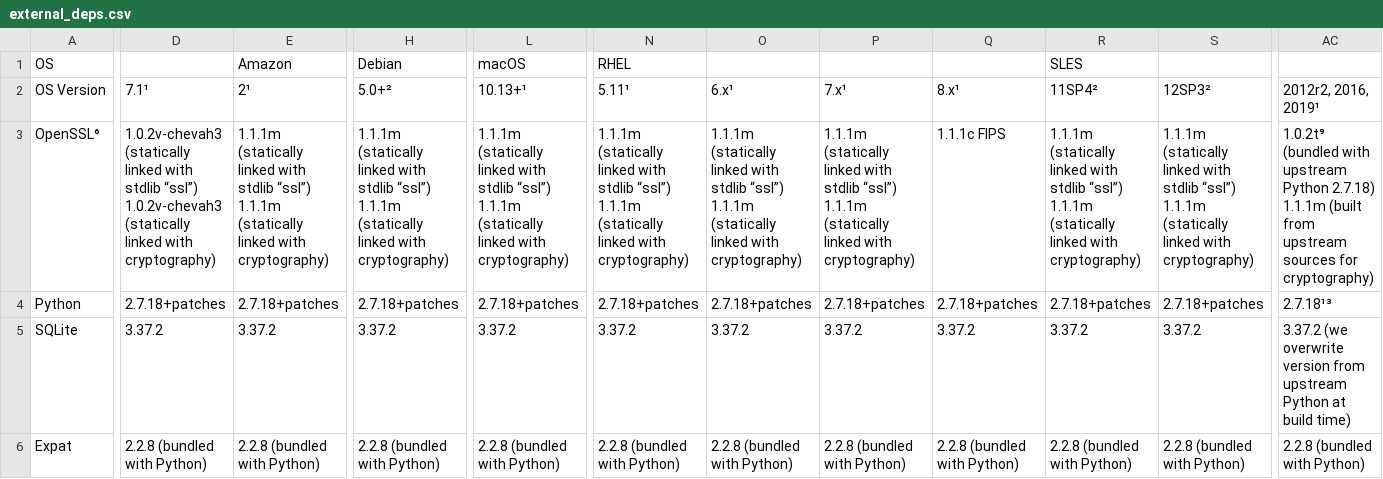
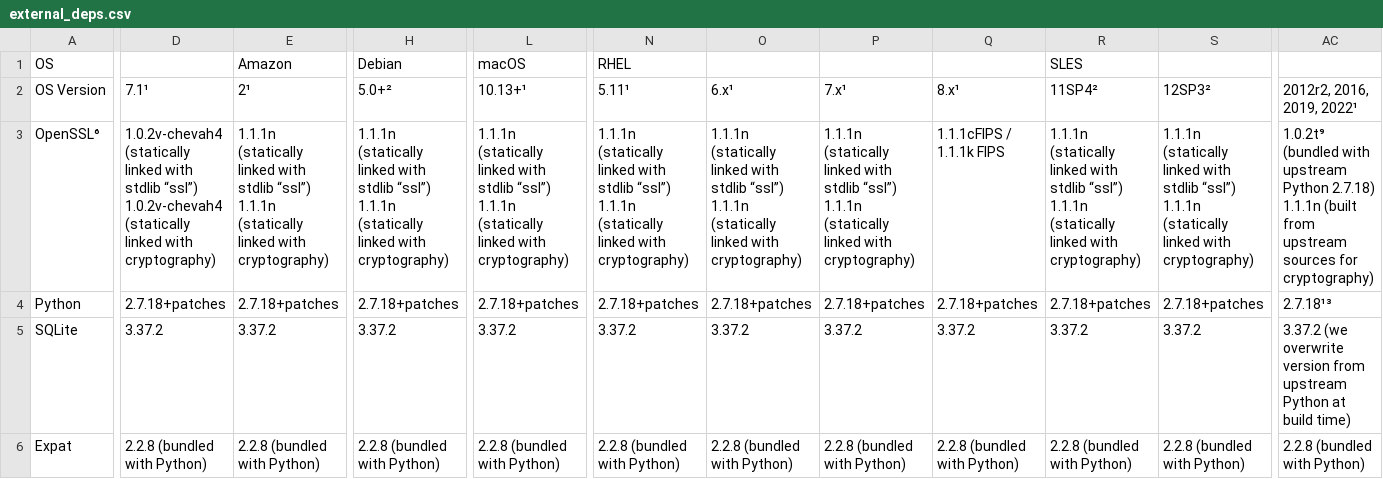
Before and after one commit to chevah/python-package, a CSV file: external_deps.csv, drawn as a sheet; only a part is shown, gaps mark what is left out; ↵ is a line break in a cell; the diff covers the shown part only; the diff names each change by its address in the sheet, - before the commit and + after, or states it on an @@ line.

```diff
--- a/external_deps.csv
+++ b/external_deps.csv
-AC2: 2012r2, 2016, 2019¹
+AC2: 2012r2, 2016, 2019, 2022¹
-D3 (7.1¹): 1.0.2v-chevah3 (statically linked with stdlib “ssl”) ↵ 1.0.2v-chevah3 (statically linked…
+D3 (7.1¹): 1.0.2v-chevah4 (statically linked with stdlib “ssl”) ↵ 1.0.2v-chevah4 (statically linked…
-E3 (2¹): 1.1.1m (statically linked with stdlib “ssl”) ↵ 1.1.1m (statically linked…
+E3 (2¹): 1.1.1n (statically linked with stdlib “ssl”) ↵ 1.1.1n (statically linked…
-H3 (5.0+²): 1.1.1m (statically linked with stdlib “ssl”) ↵ 1.1.1m (statically linked…
+H3 (5.0+²): 1.1.1n (statically linked with stdlib “ssl”) ↵ 1.1.1n (statically linked…
-L3 (10.13+¹): 1.1.1m (statically linked with stdlib “ssl”) ↵ 1.1.1m (statically linked…
+L3 (10.13+¹): 1.1.1n (statically linked with stdlib “ssl”) ↵ 1.1.1n (statically linked…
-N3 (5.11¹): 1.1.1m (statically linked with stdlib “ssl”) ↵ 1.1.1m (statically linked…
+N3 (5.11¹): 1.1.1n (statically linked with stdlib “ssl”) ↵ 1.1.1n (statically linked…
-O3 (6.x¹): 1.1.1m (statically linked with stdlib “ssl”) ↵ 1.1.1m (statically linked…
+O3 (6.x¹): 1.1.1n (statically linked with stdlib “ssl”) ↵ 1.1.1n (statically linked…
-P3 (7.x¹): 1.1.1m (statically linked with stdlib “ssl”) ↵ 1.1.1m (statically linked…
+P3 (7.x¹): 1.1.1n (statically linked with stdlib “ssl”) ↵ 1.1.1n (statically linked…
-Q3 (8.x¹): 1.1.1c FIPS
+Q3 (8.x¹): 1.1.1cFIPS / ↵ 1.1.1k FIPS
-R3 (11SP4²): 1.1.1m (statically linked with stdlib “ssl”) ↵ 1.1.1m (statically linked…
+R3 (11SP4²): 1.1.1n (statically linked with stdlib “ssl”) ↵ 1.1.1n (statically linked…
-S3 (12SP3²): 1.1.1m (statically linked with stdlib “ssl”) ↵ 1.1.1m (statically linked…
+S3 (12SP3²): 1.1.1n (statically linked with stdlib “ssl”) ↵ 1.1.1n (statically linked…
-AC3 (2012r2, 2016, 2019, 2022¹): …Python 2.7.18) ↵ 1.1.1m (built from…
+AC3 (2012r2, 2016, 2019, 2022¹): …Python 2.7.18) ↵ 1.1.1n (built from…
```
Also changed, not shown: 1 added row and 59 edited cells elsewhere in this file, 8 other files.
